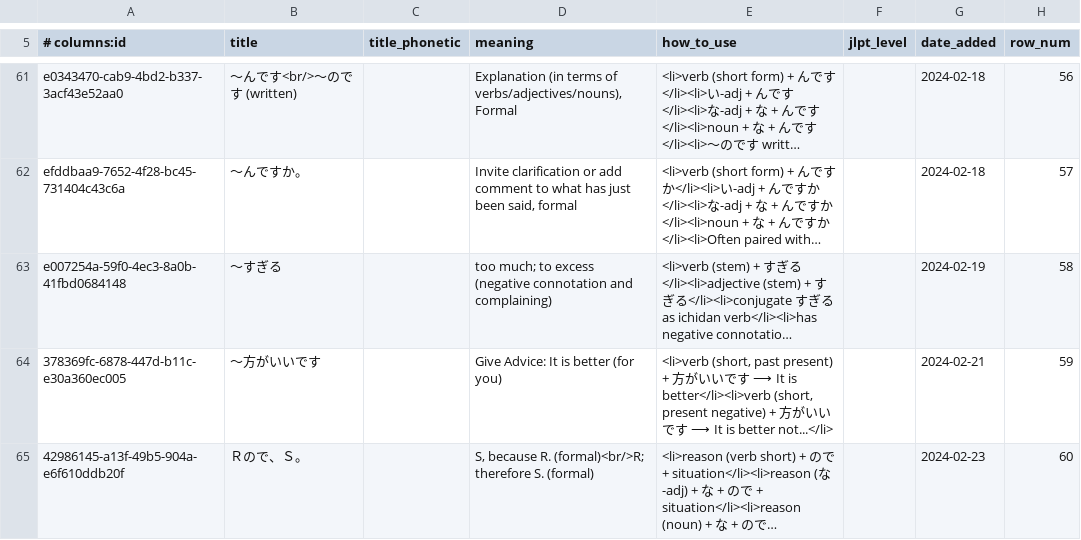
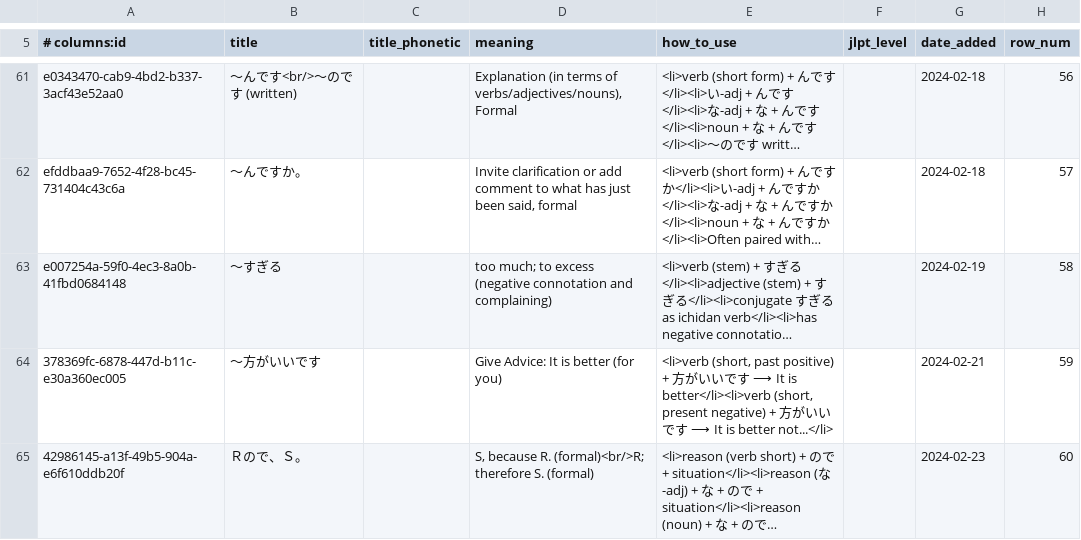
Before and after one commit to paploo/goi, a CSV file: files/grammar/anki.csv, drawn as a sheet; only a part is shown, gaps mark what is left out; long unchanged cells end in …; the diff names each change by its address in the sheet, - before the commit and + after, or states it on an @@ line.

Commit message:
Fix typo in 方がいいです how-to-use

```diff
--- a/files/grammar/anki.csv
+++ b/files/grammar/anki.csv
-E64 (how_to_use): …(short, past present) + 方…
+E64 (how_to_use): …(short, past positive) + 方…
```
Also changed, not shown: 2 other files.
